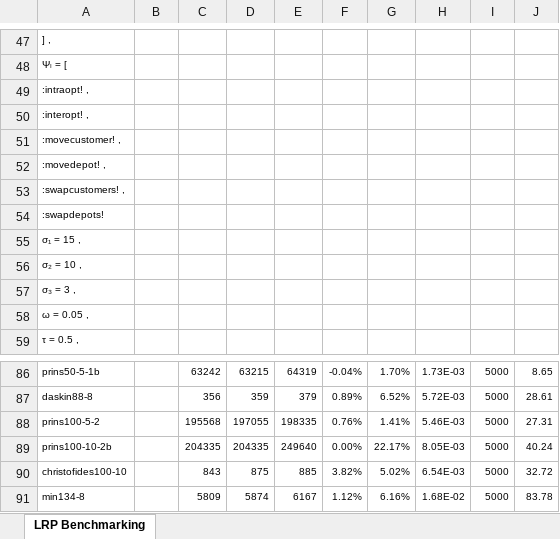
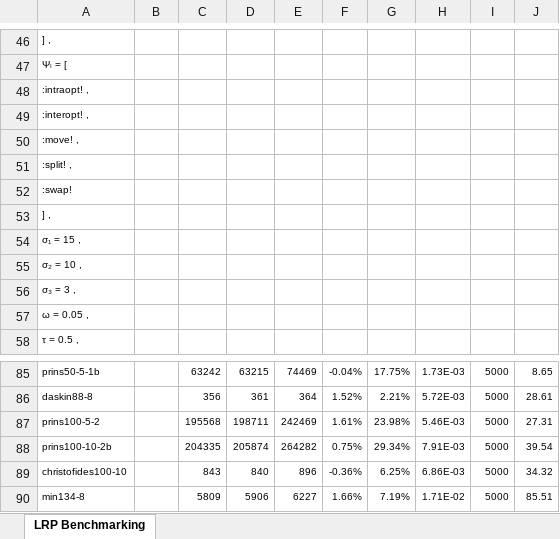
Before and after one commit to anmpahwa/LRP.jl, an Excel workbook: benchmarks.xlsx, sheet LRP Benchmarking, drawn as a sheet; only a part is shown, gaps mark what is left out; values as stored, in another font and other column widths than the file's, no borders; addresses are those after the commit; the diff covers the shown part only; the diff names each change by its address in the sheet, - before the commit and + after, or states it on an @@ line.

Commit message:
update benchmarks

```diff
--- a/benchmarks.xlsx (sheet LRP Benchmarking)
+++ b/benchmarks.xlsx (sheet LRP Benchmarking)
-A50: :movecustomer! ,
+A50: :move! ,
-A51: :movedepot! ,
+A51: :split! ,
-A52: :swapcustomers! ,
+A52: :swap!
-A53: :swapdepots!
+A53: ] ,
-E85: 64319
+E85: 74469
-G85: 1.70%
+G85: 17.75%
-D86: 359
+D86: 361
-E86: 379
+E86: 364
-F86: 0.89%
+F86: 1.52%
-G86: 6.52%
+G86: 2.21%
-D87: 197055
+D87: 198711
-E87: 198335
+E87: 242469
-F87: 0.76%
+F87: 1.61%
-G87: 1.41%
+G87: 23.98%
-D88: 204335
+D88: 205874
-E88: 249640
+E88: 264282
-F88: 0.00%
+F88: 0.75%
-G88: 22.17%
+G88: 29.34%
-H88: 8.05E-03
+H88: 7.91E-03
-J88: 40.24
+J88: 39.54
-D89: 875
+D89: 840
-E89: 885
+E89: 896
-F89: 3.82%
+F89: -0.36%
-G89: 5.02%
+G89: 6.25%
-H89: 6.54E-03
+H89: 6.86E-03
-J89: 32.72
+J89: 34.32
-D90: 5874
+D90: 5906
-E90: 6167
+E90: 6227
-F90: 1.12%
+F90: 1.66%
-G90: 6.16%
+G90: 7.19%
-H90: 1.68E-02
+H90: 1.71E-02
-J90: 83.78
+J90: 85.51
```
Also changed, not shown: 1 removed row and 75 edited cells elsewhere in this sheet, formulas that keep their value, 4 other files.
